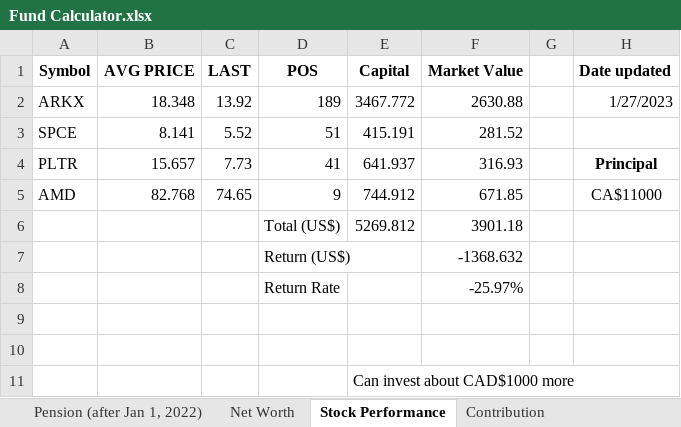
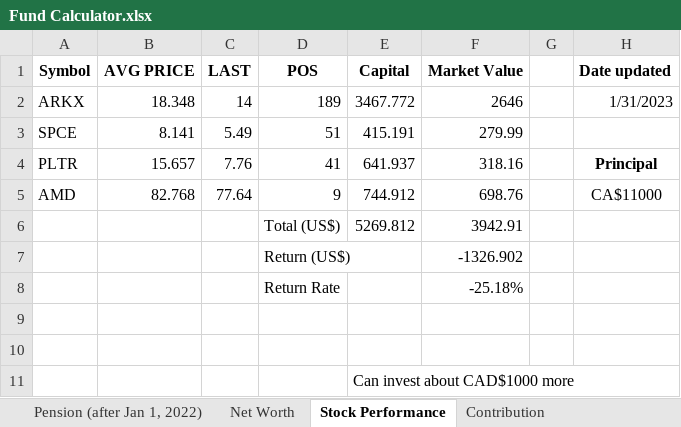
Before and after one commit to JinCheolChoi/Fund_Calculator, an Excel workbook: Fund Calculator.xlsx, sheet Stock Performance, drawn as a sheet; values as stored, in another font and other column widths than the file's, no borders; the diff names each change by its address in the sheet, - before the commit and + after, or states it on an @@ line.

```diff
--- a/Fund Calculator.xlsx (sheet Stock Performance)
+++ b/Fund Calculator.xlsx (sheet Stock Performance)
-C2 (LAST): 13.92
+C2 (LAST): 14
-F2 (Market Value): 2630.88
+F2 (Market Value): 2646
-H2 (Date updated): 1/27/2023
+H2 (Date updated): 1/31/2023
-C3 (LAST): 5.52
+C3 (LAST): 5.49
-F3 (Market Value): 281.52
+F3 (Market Value): 279.99
-C4 (LAST): 7.73
+C4 (LAST): 7.76
-F4 (Market Value): 316.93
+F4 (Market Value): 318.16
-C5 (LAST): 74.65
+C5 (LAST): 77.64
-F5 (Market Value): 671.85
+F5 (Market Value): 698.76
-F6 (Market Value): 3901.18
+F6 (Market Value): 3942.91
-F7 (Market Value): -1368.632
+F7 (Market Value): -1326.902
-F8 (Market Value): -25.97%
+F8 (Market Value): -25.18%
```
Also changed, not shown: sheet Fund Performance, sheet Monthly Expenditure.
